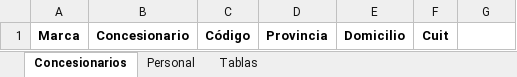
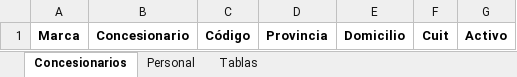
Before and after one commit to Gusgv-arg/3.2.14.-CAMARA-CES., an Excel workbook: assets/Plantilla_Base_Redes.xlsx, sheet Concesionarios, drawn as a sheet; values as stored, in another font and other column widths than the file's, no borders; the diff names each change by its address in the sheet, - before the commit and + after, or states it on an @@ line.

```diff
--- a/assets/Plantilla_Base_Redes.xlsx (sheet Concesionarios)
+++ b/assets/Plantilla_Base_Redes.xlsx (sheet Concesionarios)
-G1: (empty)
+G1: Activo
```
Also changed, not shown: sheet Personal, sheet Tablas, 7 other files.
